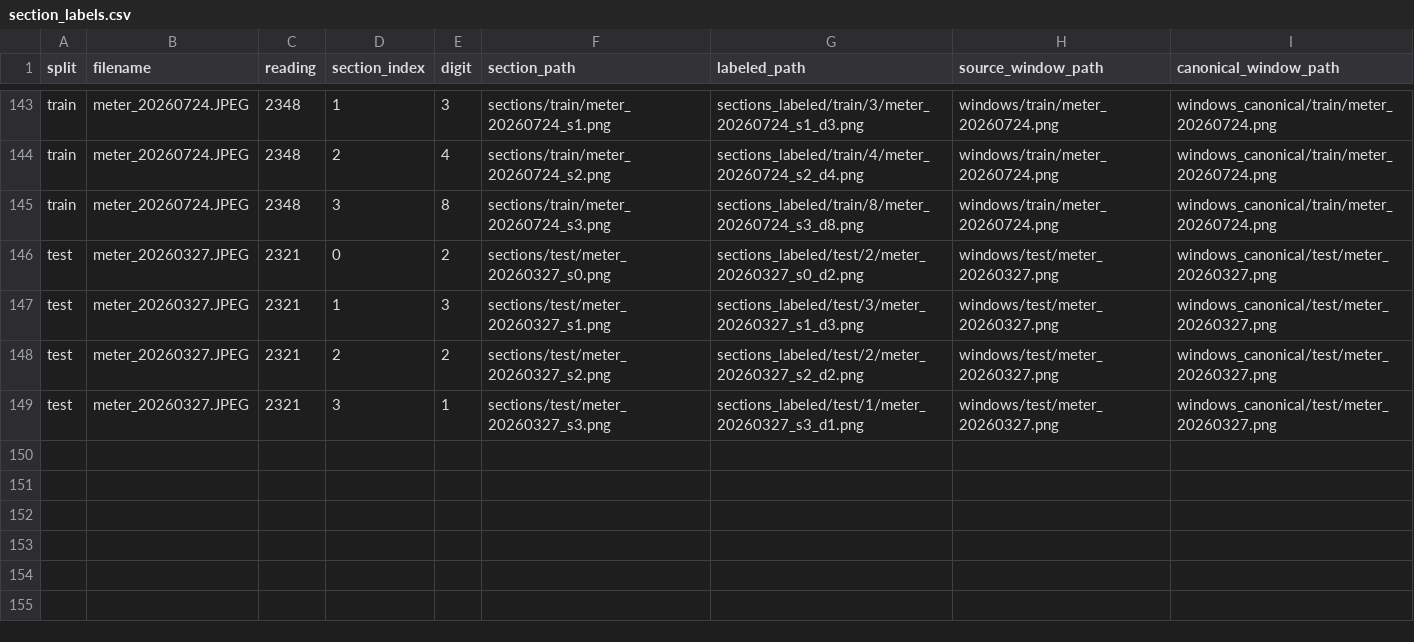
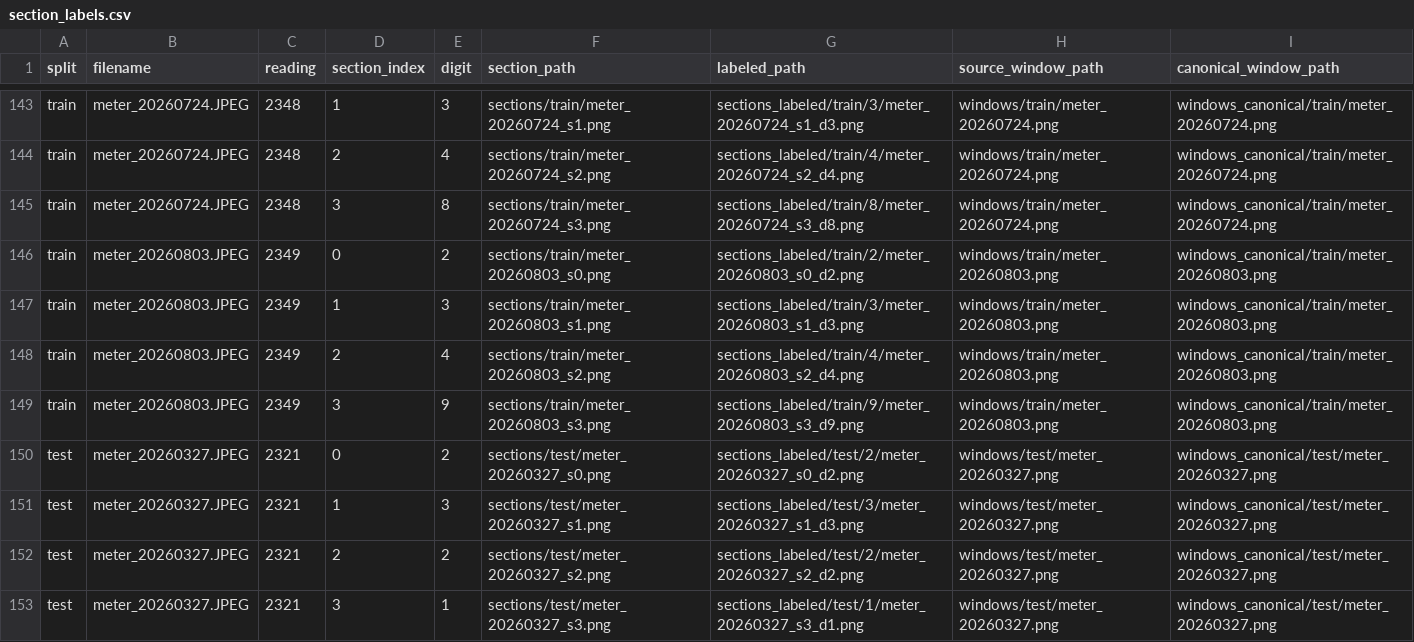
Before and after one commit to AndreaPi/Jarvis, a CSV file: backend/data/digit_dataset/manifests/section_labels.csv, drawn as a sheet; only a part is shown, gaps mark what is left out.

```diff
--- a/backend/data/digit_dataset/manifests/section_labels.csv
+++ b/backend/data/digit_dataset/manifests/section_labels.csv
@@ -145,2 +145,6 @@ train,meter_20260724.JPEG,2348,2,4,sections/train/meter_20260724_s2.png,sections
 train,meter_20260724.JPEG,2348,3,8,sections/train/meter_20260724_s3.png,sections_labeled/train/8/meter_20260724_s3_d8.png,windows/train/meter_20260724.png,windows_canonical/train/meter_20260724.png
+train,meter_20260803.JPEG,2349,0,2,sections/train/meter_20260803_s0.png,sections_labeled/train/2/meter_20260803_s0_d2.png,windows/train/meter_20260803.png,windows_canonical/train/meter_20260803.png
+train,meter_20260803.JPEG,2349,1,3,sections/train/meter_20260803_s1.png,sections_labeled/train/3/meter_20260803_s1_d3.png,windows/train/meter_20260803.png,windows_canonical/train/meter_20260803.png
+train,meter_20260803.JPEG,2349,2,4,sections/train/meter_20260803_s2.png,sections_labeled/train/4/meter_20260803_s2_d4.png,windows/train/meter_20260803.png,windows_canonical/train/meter_20260803.png
+train,meter_20260803.JPEG,2349,3,9,sections/train/meter_20260803_s3.png,sections_labeled/train/9/meter_20260803_s3_d9.png,windows/train/meter_20260803.png,windows_canonical/train/meter_20260803.png
 test,meter_20260327.JPEG,2321,0,2,sections/test/meter_20260327_s0.png,sections_labeled/test/2/meter_20260327_s0_d2.png,windows/test/meter_20260327.png,windows_canonical/test/meter_20260327.png
```
Also changed, not shown: backend/data/digit_dataset/manifests/canonical_windows.csv, backend/data/digit_dataset/manifests/sections.csv, 20 other files.
